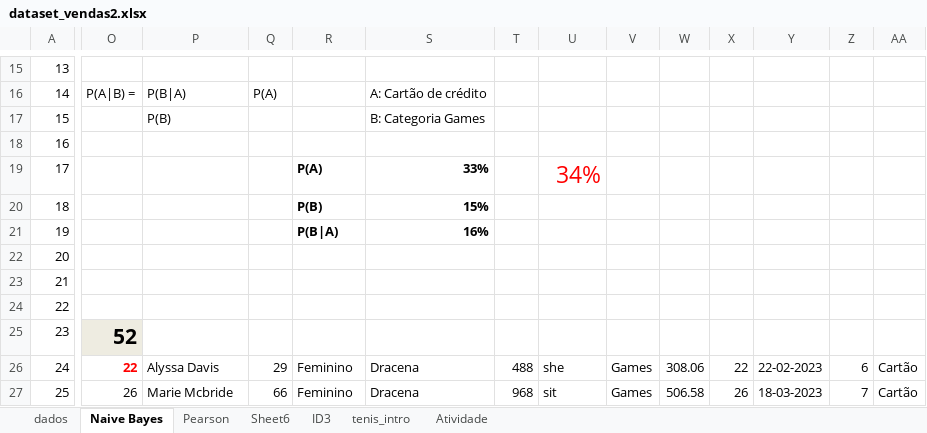
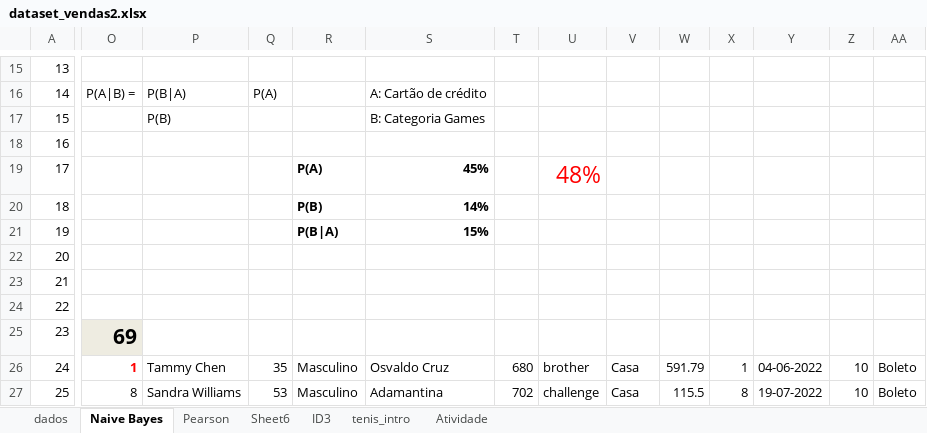
Before and after one commit to rafaelstojoao/machinelearningcomexcel, an Excel workbook: dataset_vendas2.xlsx, sheet Naive Bayes, drawn as a sheet; only a part is shown, gaps mark what is left out; values as stored, in another font and other column widths than the file's, no borders; charts and pictures not drawn; the diff covers the shown part only; the diff names each change by its address in the sheet, - before the commit and + after, or states it on an @@ line.

```diff
--- a/dataset_vendas2.xlsx (sheet Naive Bayes)
+++ b/dataset_vendas2.xlsx (sheet Naive Bayes)
-S19: 33%
+S19: 45%
-U19: 34%
+U19: 48%
-S20: 15%
+S20: 14%
-S21: 16%
+S21: 15%
-O25: 52
+O25: 69
-O26: 22
+O26: 1
-P26: Alyssa Davis
+P26: Tammy Chen
-Q26: 29
+Q26: 35
-R26:R27: Feminino
+R26:R27: Masculino
-S26: Dracena
+S26: Osvaldo Cruz
-T26: 488
+T26: 680
-U26: she
+U26: brother
-V26:V27: Games
+V26:V27: Casa
-W26: 308.06
+W26: 591.79
-X26: 22
+X26: 1
-Y26: 22-02-2023
+Y26: 04-06-2022
-Z26: 6
+Z26: 10
-AA26:AA27: Cartão
+AA26:AA27: Boleto
-O27: 26
+O27: 8
-P27: Marie Mcbride
+P27: Sandra Williams
-Q27: 66
+Q27: 53
-S27: Dracena
+S27: Adamantina
-T27: 968
+T27: 702
-U27: sit
+U27: challenge
-W27: 506.58
+W27: 115.5
-X27: 26
+X27: 8
-Y27: 18-03-2023
+Y27: 19-07-2022
-Z27: 7
+Z27: 10
```
Also changed, not shown: 832 edited cells elsewhere in this sheet, 2 other files.
